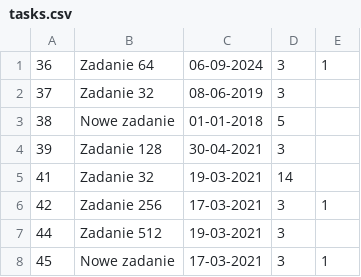
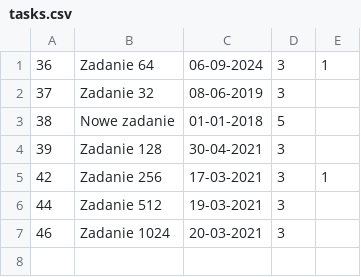
Before and after one commit to PibedeBarr10/to-do-app-symfony, a CSV file: tasks.csv, drawn as a sheet; removed rows and columns are numbered as before the commit, all else as after; the diff names each change by its address in the sheet, - before the commit and + after, or states it on an @@ line.

```diff
--- a/tasks.csv
+++ b/tasks.csv
-row 5: 41 | Zadanie 32 | 19-03-2021 | 14
-row 8: 45 | Nowe zadanie | 17-03-2021 | 3 | 1
+row 7: 46 | Zadanie 1024 | 20-03-2021 | 3
```
Also changed, not shown: 7 other files.
